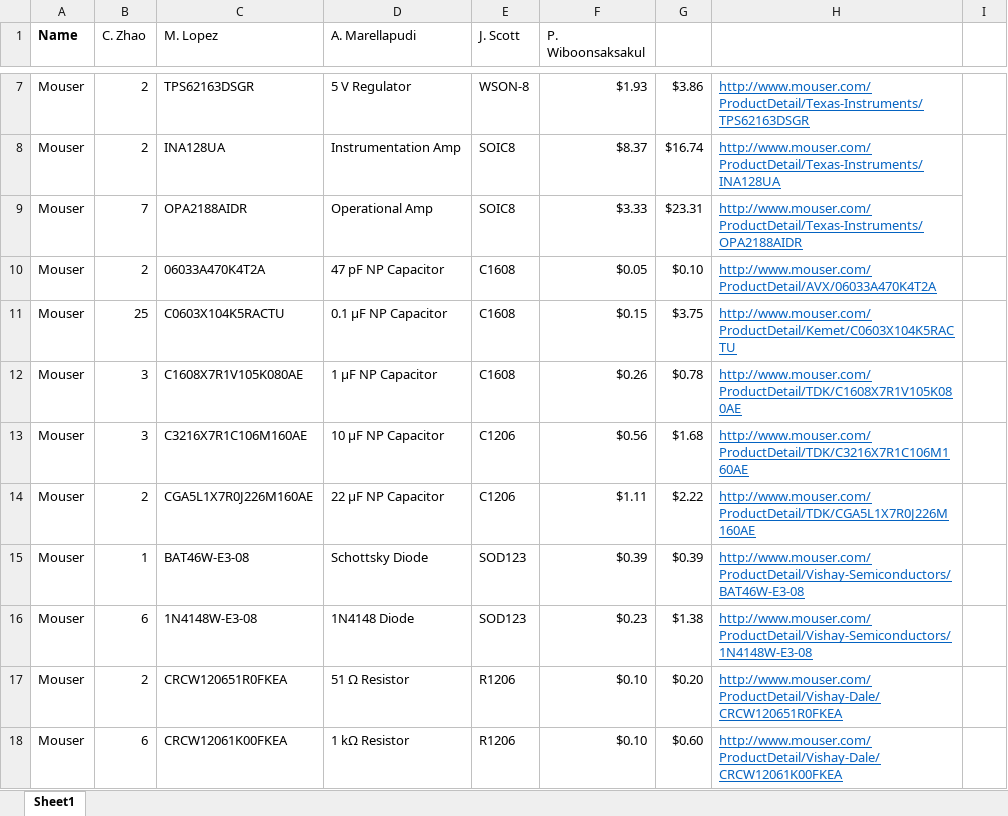
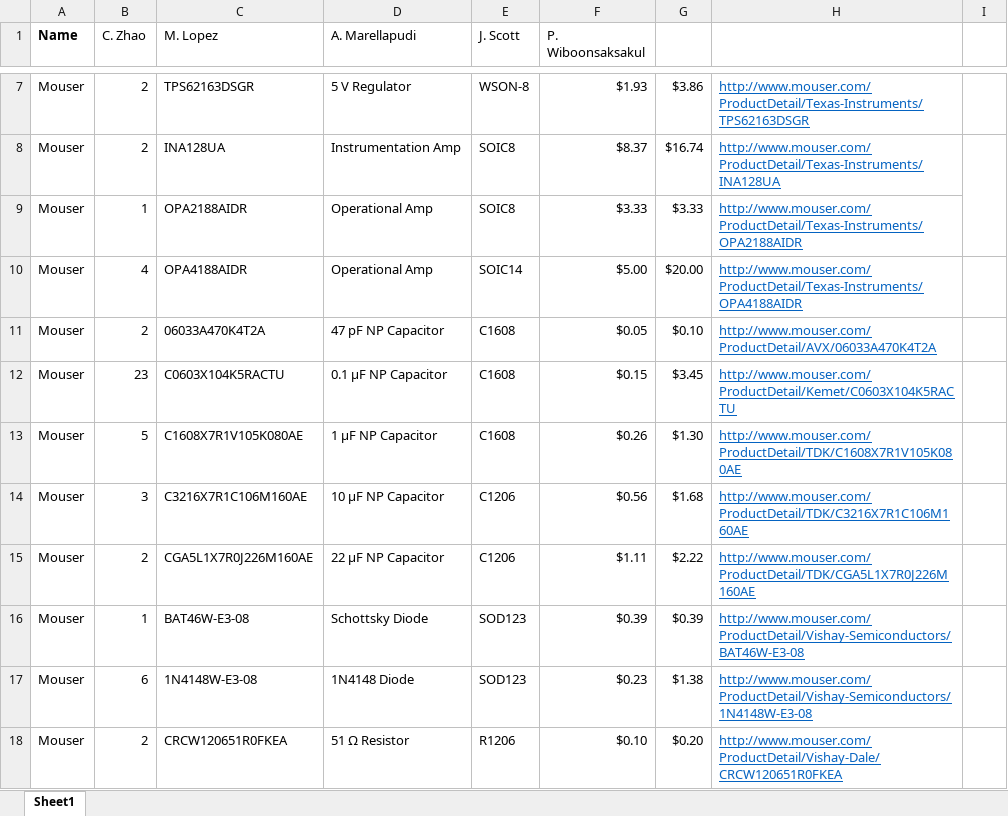
Before and after one commit to imatlopez/EMG-Decoder, an Excel workbook: Forms/Build_Order.xlsx, sheet Sheet1, drawn as a sheet; only a part is shown, gaps mark what is left out; the shorter side is filled out with more unchanged rows; values as stored, in another font and other column widths than the file's, no borders; addresses are those after the commit; the diff covers the shown part only; the diff names each change by its address in the sheet, - before the commit and + after, or states it on an @@ line.

```diff
--- a/Forms/Build_Order.xlsx (sheet Sheet1)
+++ b/Forms/Build_Order.xlsx (sheet Sheet1)
-B9 (C. Zhao): 7
+B9 (C. Zhao): 1
-G9: $23.31
+G9: $3.33
+row 10: Mouser | 4 | OPA4188AIDR | Operational Amp | SOIC14 | $5.00 | $20.00 | http://www.mouser.com/ProductDetail/Texas-Instruments/OPA4188AIDR
-B12 (C. Zhao): 25
+B12 (C. Zhao): 23
-G12: $3.75
+G12: $3.45
-B13 (C. Zhao): 3
+B13 (C. Zhao): 5
-G13: $0.78
+G13: $1.30
```
Also changed, not shown: 6 added rows, 7 removed rows and 13 edited cells elsewhere in this sheet, formulas that keep their value, 9 other files.
